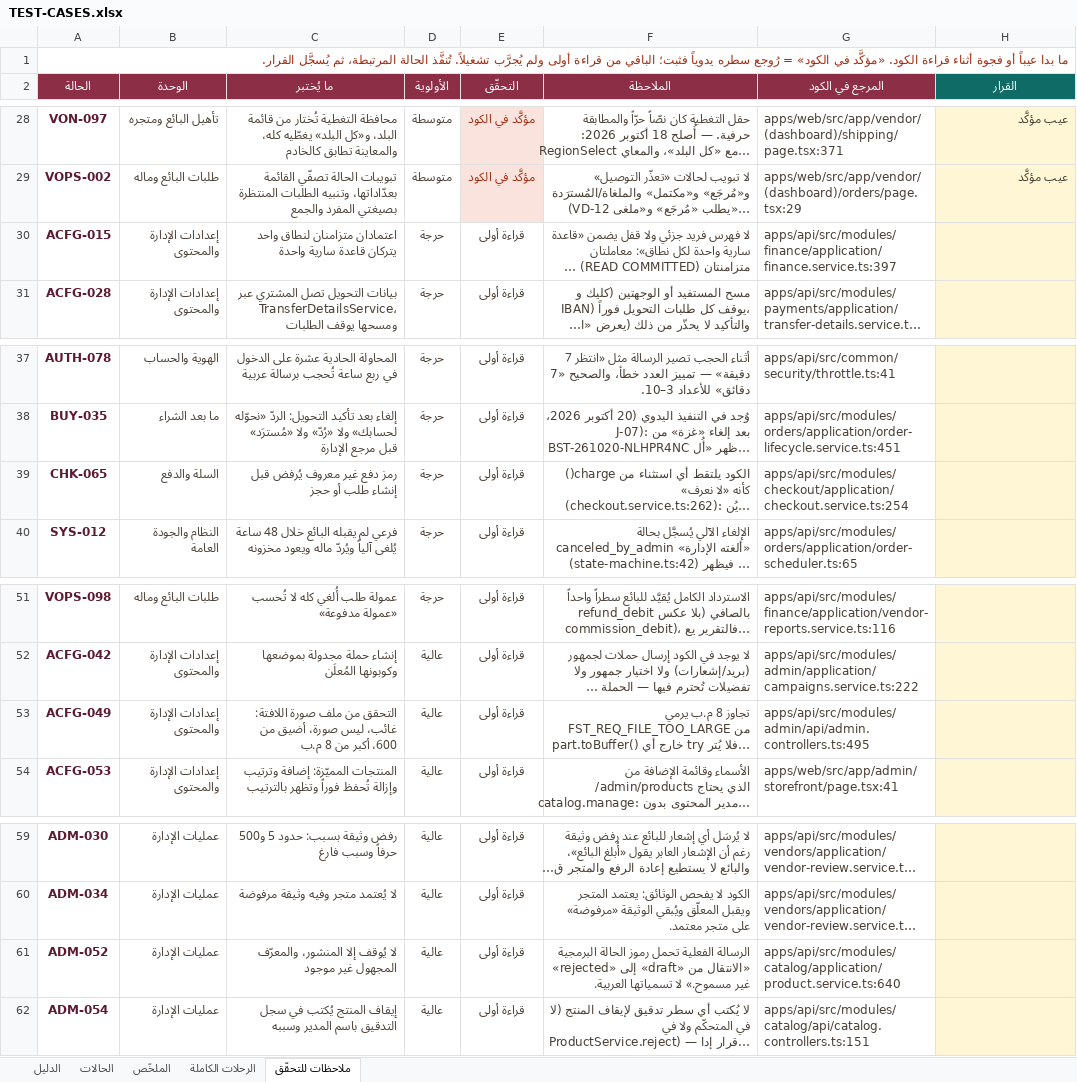
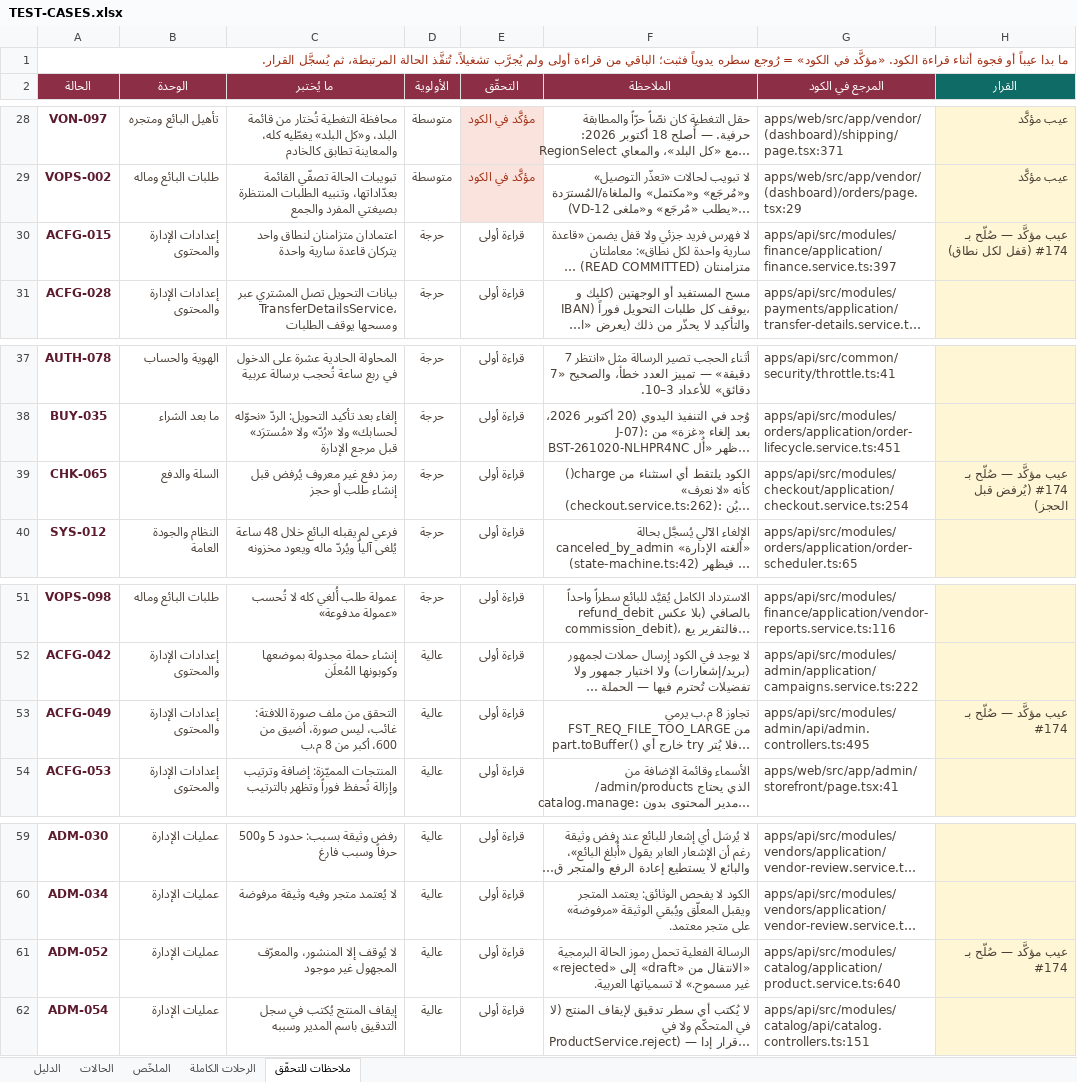
Before and after one commit to Marwa-Samsom/basta, an Excel workbook: docs/06-qa/TEST-CASES.xlsx, sheet ملاحظات للتحقّق, drawn as a sheet; only a part is shown, gaps mark what is left out; long unchanged cells end in …; values as stored, in another font and other column widths than the file's, no borders; the diff names each change by its address in the sheet, - before the commit and + after, or states it on an @@ line.

```diff
--- a/docs/06-qa/TEST-CASES.xlsx (sheet ملاحظات للتحقّق)
+++ b/docs/06-qa/TEST-CASES.xlsx (sheet ملاحظات للتحقّق)
-H30 (القرار): (empty)
+H30 (القرار): عيب مؤكَّد — صُلّح بـ #174 (قفل لكل نطاق)
-H39 (القرار): (empty)
+H39 (القرار): عيب مؤكَّد — صُلّح بـ #174 (يُرفض قبل الحجز)
-H53 (القرار): (empty)
+H53 (القرار): عيب مؤكَّد — صُلّح بـ #174
-H61 (القرار): (empty)
+H61 (القرار): عيب مؤكَّد — صُلّح بـ #174
```
Also changed, not shown: sheet الحالات.
